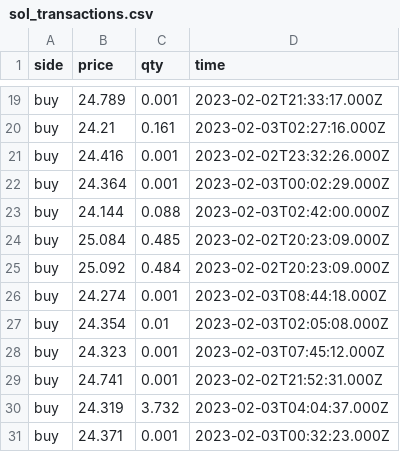
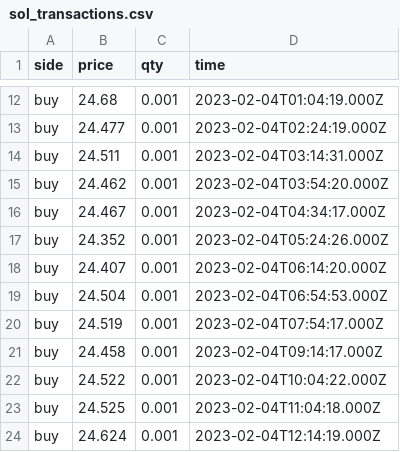
Before and after one commit to Dual-Finance/status, a CSV file: app/public/sol_transactions.csv, drawn as a sheet; only a part is shown, gaps mark what is left out; addresses are those after the commit; the diff covers the shown part only; the diff names each change by its address in the sheet, - before the commit and + after, or states it on an @@ line.

```diff
--- a/app/public/sol_transactions.csv
+++ b/app/public/sol_transactions.csv
-B12 (price): 24.789
+B12 (price): 24.68
-D12 (time): 2023-02-02T21:33:17.000Z
+D12 (time): 2023-02-04T01:04:19.000Z
-B13 (price): 24.21
+B13 (price): 24.477
-C13 (qty): 0.161
+C13 (qty): 0.001
-D13 (time): 2023-02-03T02:27:16.000Z
+D13 (time): 2023-02-04T02:24:19.000Z
-B14 (price): 24.416
+B14 (price): 24.511
-D14 (time): 2023-02-02T23:32:26.000Z
+D14 (time): 2023-02-04T03:14:31.000Z
-B15 (price): 24.364
+B15 (price): 24.462
-D15 (time): 2023-02-03T00:02:29.000Z
+D15 (time): 2023-02-04T03:54:20.000Z
-B16 (price): 24.144
+B16 (price): 24.467
-C16 (qty): 0.088
+C16 (qty): 0.001
-D16 (time): 2023-02-03T02:42:00.000Z
+D16 (time): 2023-02-04T04:34:17.000Z
-B17 (price): 25.084
+B17 (price): 24.352
-C17 (qty): 0.485
+C17 (qty): 0.001
-D17 (time): 2023-02-02T20:23:09.000Z
+D17 (time): 2023-02-04T05:24:26.000Z
-B18 (price): 25.092
+B18 (price): 24.407
-C18 (qty): 0.484
+C18 (qty): 0.001
-D18 (time): 2023-02-02T20:23:09.000Z
+D18 (time): 2023-02-04T06:14:20.000Z
-B19 (price): 24.274
+B19 (price): 24.504
-D19 (time): 2023-02-03T08:44:18.000Z
+D19 (time): 2023-02-04T06:54:53.000Z
-B20 (price): 24.354
+B20 (price): 24.519
-C20 (qty): 0.01
+C20 (qty): 0.001
-D20 (time): 2023-02-03T02:05:08.000Z
+D20 (time): 2023-02-04T07:54:17.000Z
-B21 (price): 24.323
+B21 (price): 24.458
-D21 (time): 2023-02-03T07:45:12.000Z
+D21 (time): 2023-02-04T09:14:17.000Z
-B22 (price): 24.741
+B22 (price): 24.522
-D22 (time): 2023-02-02T21:52:31.000Z
+D22 (time): 2023-02-04T10:04:22.000Z
-B23 (price): 24.319
+B23 (price): 24.525
-C23 (qty): 3.732
+C23 (qty): 0.001
-D23 (time): 2023-02-03T04:04:37.000Z
+D23 (time): 2023-02-04T11:04:18.000Z
-B24 (price): 24.371
+B24 (price): 24.624
-D24 (time): 2023-02-03T00:32:23.000Z
+D24 (time): 2023-02-04T12:14:19.000Z
```
Also changed, not shown: 2 added rows, 10 removed rows and 52 edited cells elsewhere in this file, app/public/bonk_offers.csv, app/public/bonk_transactions.csv, 6 other files.
